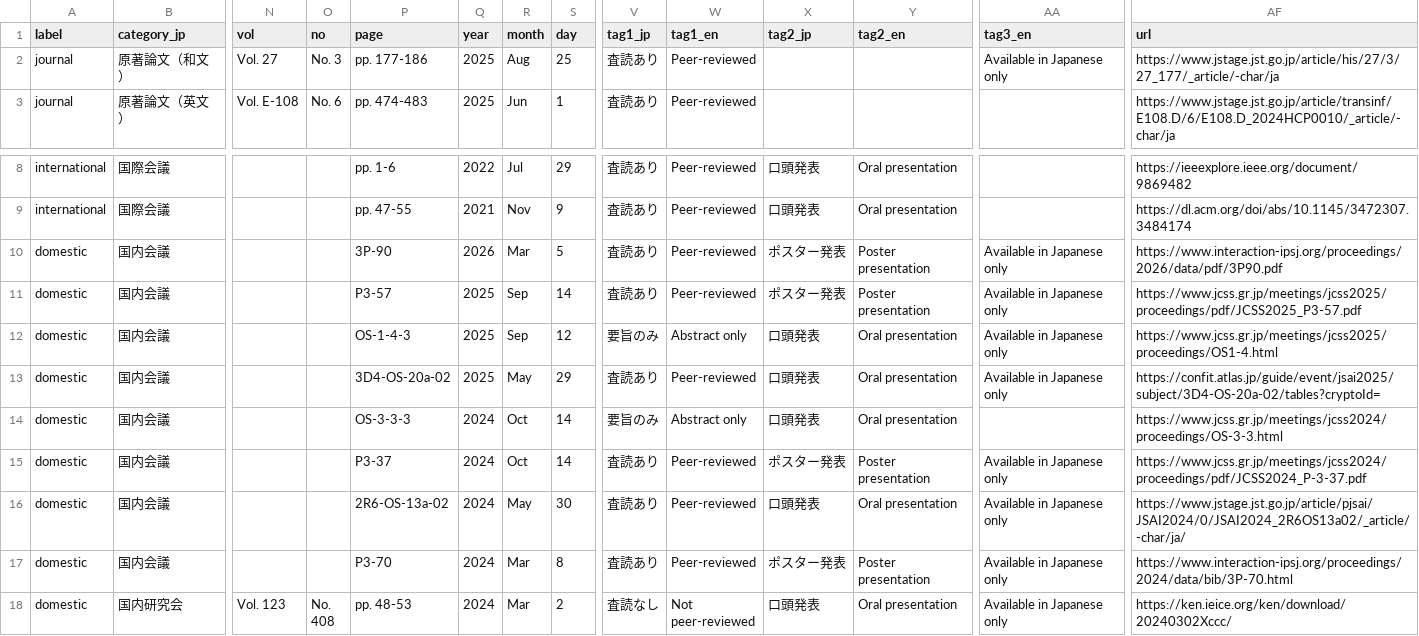
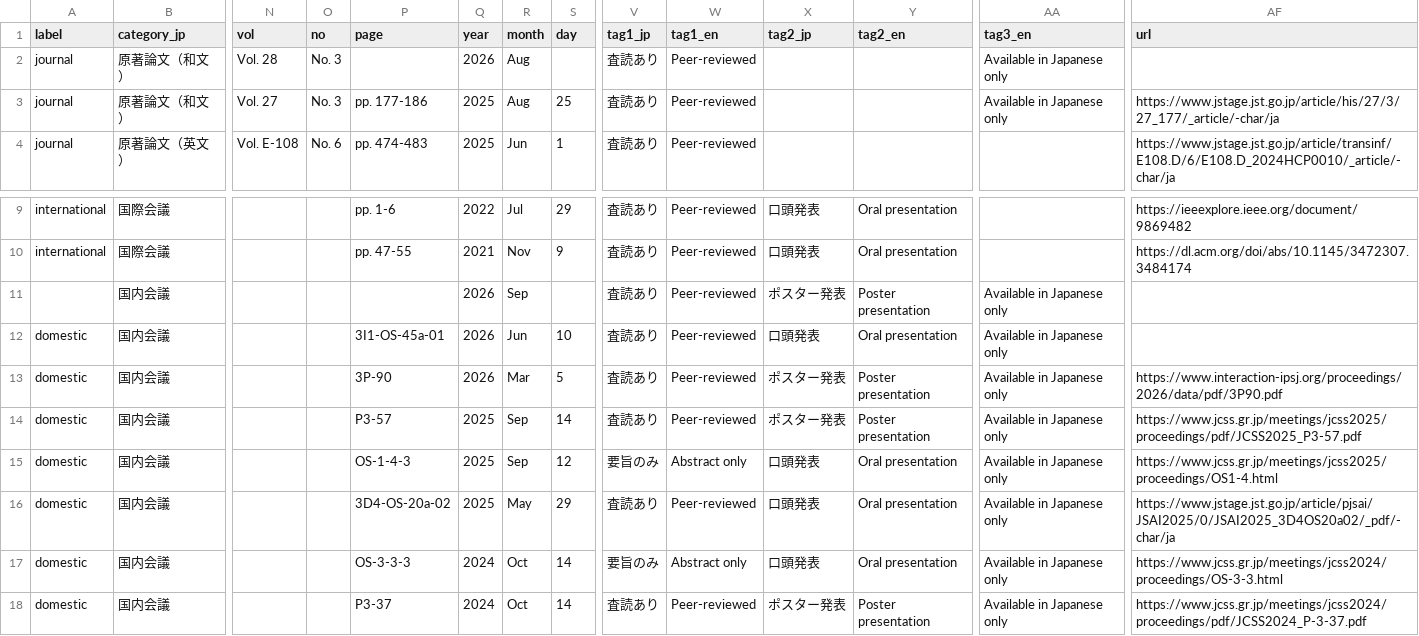
Before and after one commit to masanarius/masanarius.github.io, a CSV file: csv/works.csv, drawn as a sheet; only a part is shown, gaps mark what is left out; the shorter side is filled out with more unchanged rows; addresses are those after the commit; rows hold the shown columns only; the diff names each change by its address in the sheet, - before the commit and + after, or states it on an @@ line.

```diff
--- a/csv/works.csv
+++ b/csv/works.csv
+row 2: journal | 原著論文（和文） | Vol. 28 | No. 3 |  | 2026 | Aug |  | 査読あり | Peer-reviewed |  |  | Available in Japanese only
+row 11:  | 国内会議 |  |  |  | 2026 | Sep |  | 査読あり | Peer-reviewed | ポスター発表 | Poster presentation | Available in Japanese only
+row 12: domestic | 国内会議 |  |  | 3I1-OS-45a-01 | 2026 | Jun | 10 | 査読あり | Peer-reviewed | 口頭発表 | Oral presentation | Available in Japanese only
-AF16 (url): https://confit.atlas.jp/guide/event/jsai2025/subject/3D4-OS-20a-02/tables?cryptoId=
+AF16 (url): https://www.jstage.jst.go.jp/article/pjsai/JSAI2025/0/JSAI2025_3D4OS20a02/_pdf/-char/ja
-AA17 (tag3_en): (empty)
+AA17 (tag3_en): Available in Japanese only
```
Also changed, not shown: 2 other files.
